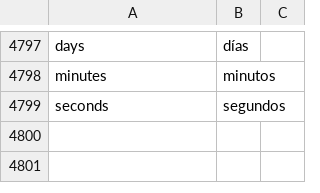
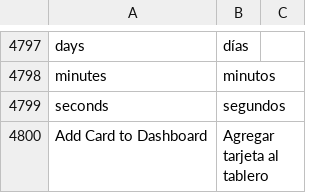
Before and after one commit to fproldan/frappe, a CSV file: frappe/translations/es.csv, drawn as a sheet; only a part is shown, gaps mark what is left out; the diff names each change by its address in the sheet, - before the commit and + after, or states it on an @@ line.

Commit message:
feat: dashboard

```diff
--- a/frappe/translations/es.csv
+++ b/frappe/translations/es.csv
+row 4800: Add Card to Dashboard | Agregar tarjeta al tablero
```
Also changed, not shown: 1 other file.
